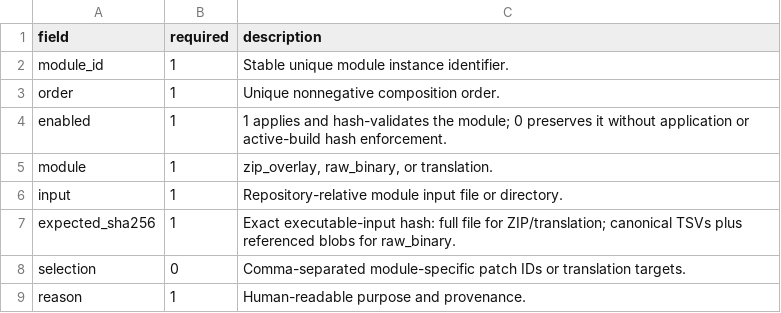
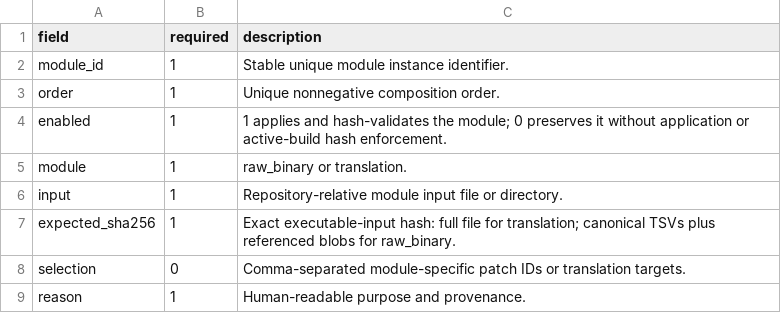
Before and after one commit to solid1353/NA2-Modding, a TSV file: na2_patcher/schemas/v1/modules.schema.tsv, drawn as a sheet.

```diff
--- a/na2_patcher/schemas/v1/modules.schema.tsv
+++ b/na2_patcher/schemas/v1/modules.schema.tsv
@@ -4,5 +4,5 @@ order	1	Unique nonnegative composition order.
 enabled	1	1 applies and hash-validates the module; 0 preserves it without application or active-build hash enforcement.
-module	1	zip_overlay, raw_binary, or translation.
+module	1	raw_binary or translation.
 input	1	Repository-relative module input file or directory.
-expected_sha256	1	Exact executable-input hash: full file for ZIP/translation; canonical TSVs plus referenced blobs for raw_binary.
+expected_sha256	1	Exact executable-input hash: full file for translation; canonical TSVs plus referenced blobs for raw_binary.
 selection	0	Comma-separated module-specific patch IDs or translation targets.
```
Also changed, not shown: na2_patcher/modules/raw_binary/patch_sets/menu_input/evidence.tsv, 46 other files.
